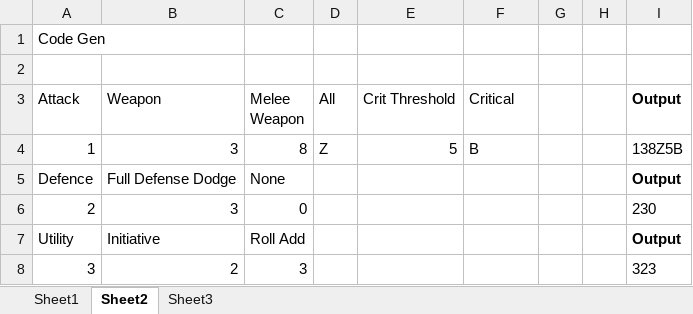
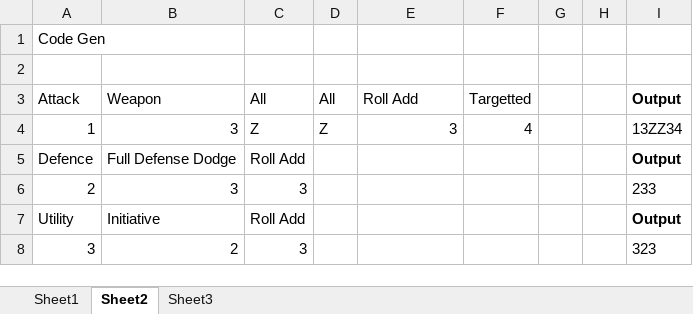
Before and after one commit to TheScottishninja/Onmyoji, an Excel workbook: Onmyoji Modifiers.xlsx, sheet Sheet2, drawn as a sheet; values as stored, in another font and other column widths than the file's, no borders; the diff names each change by its address in the sheet, - before the commit and + after, or states it on an @@ line.

```diff
--- a/Onmyoji Modifiers.xlsx (sheet Sheet2)
+++ b/Onmyoji Modifiers.xlsx (sheet Sheet2)
-C3: Melee Weapon
+C3: All
-E3: Crit Threshold
+E3: Roll Add
-F3: Critical
+F3: Targetted
-C4 (All): 8
+C4 (All): Z
-E4 (Roll Add): 5
+E4 (Roll Add): 3
-F4 (Targetted): B
+F4 (Targetted): 4
-I4 (Output): 138Z5B
+I4 (Output): 13ZZ34
-C5 (All): None
+C5 (All): Roll Add
-C6 (All): 0
+C6 (All): 3
-I6 (Output): 230
+I6 (Output): 233
```
Also changed, not shown: Weapons.xlsx, 2 other files.
